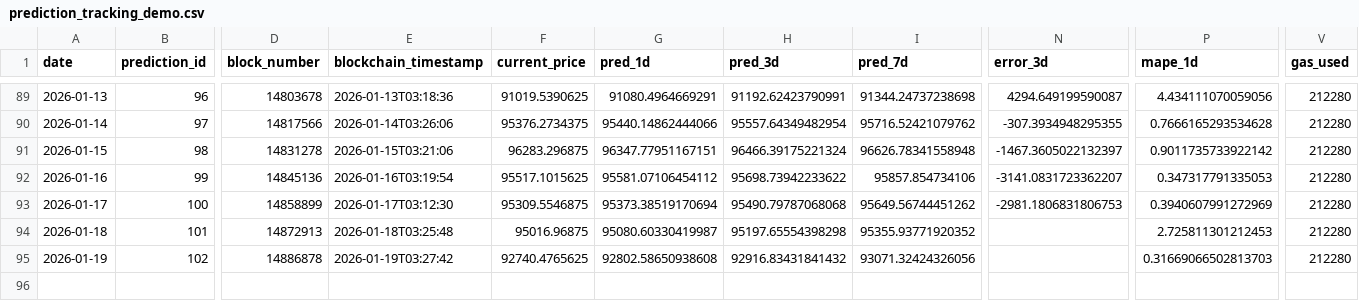
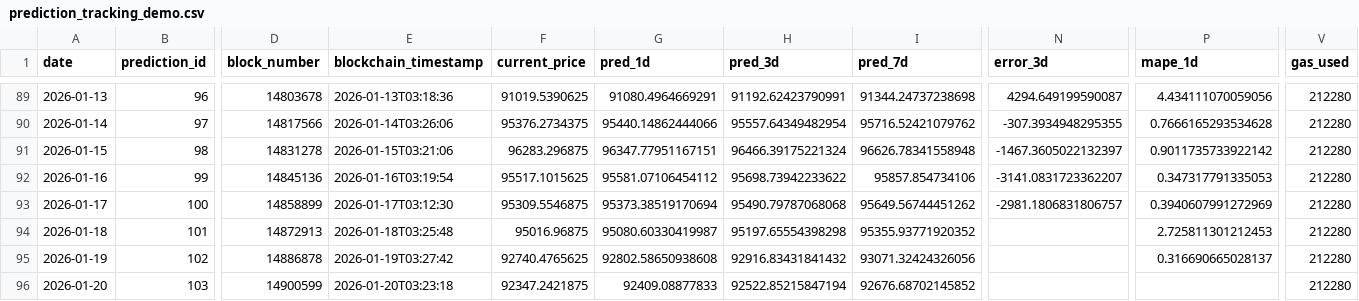
Before and after one commit to ying-jeanne/capstone_msba, a CSV file: data/blockchain/prediction_tracking_demo.csv, drawn as a sheet; only a part is shown, gaps mark what is left out; rows hold the shown columns only; the diff names each change by its address in the sheet, - before the commit and + after, or states it on an @@ line.

```diff
--- a/data/blockchain/prediction_tracking_demo.csv
+++ b/data/blockchain/prediction_tracking_demo.csv
-N93 (error_3d): -2981.1806831806753
+N93 (error_3d): -2981.1806831806757
-P95 (mape_1d): 0.31669066502813703
+P95 (mape_1d): 0.316690665028137
+row 96: 2026-01-20 | 103 | 14900599 | 2026-01-20T03:23:18 | 92347.2421875 | 92409.08877833 | 92522.85215847194 | 92676.68702145852 |  |  | 212280
```
Also changed, not shown: data/blockchain/prediction_tracking.csv, data/predictions/daily_predictions.csv.
